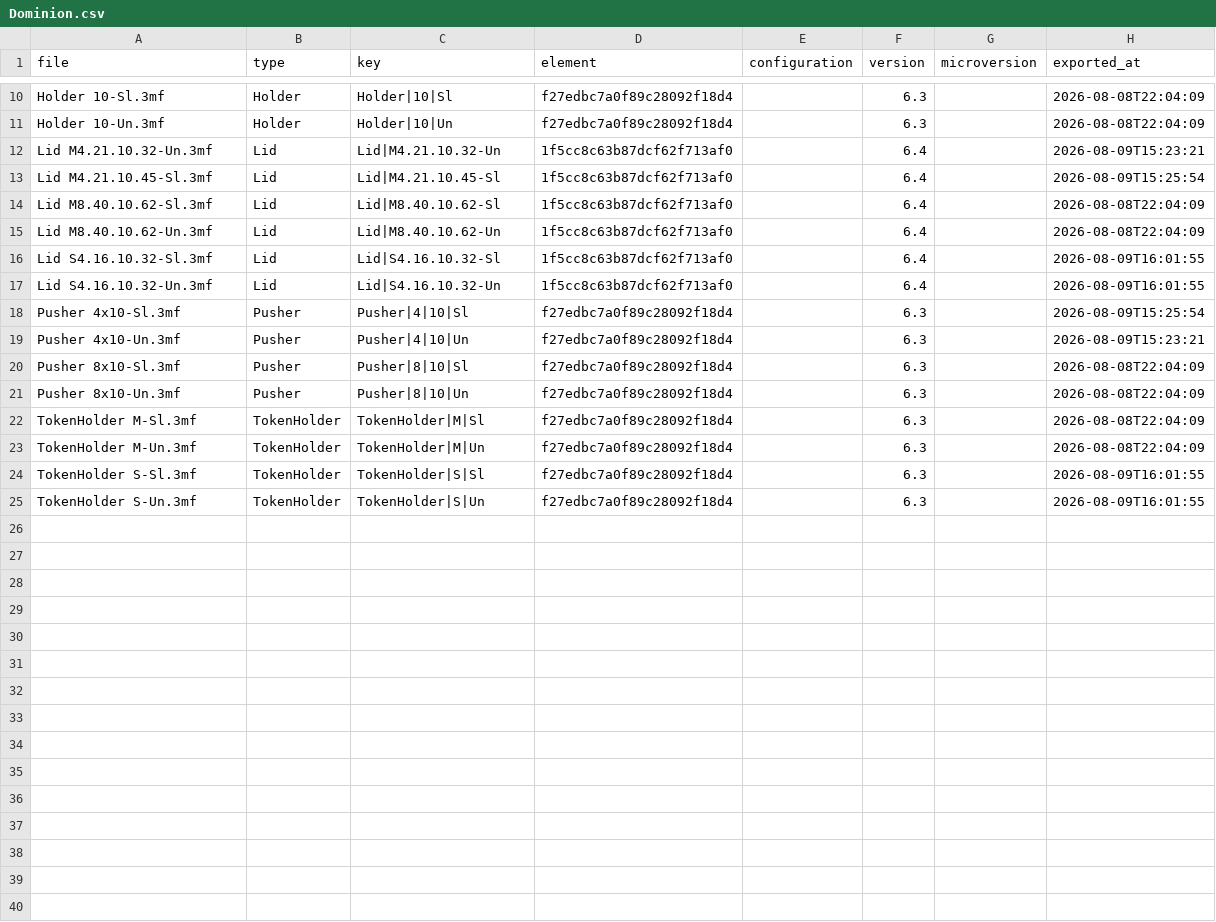
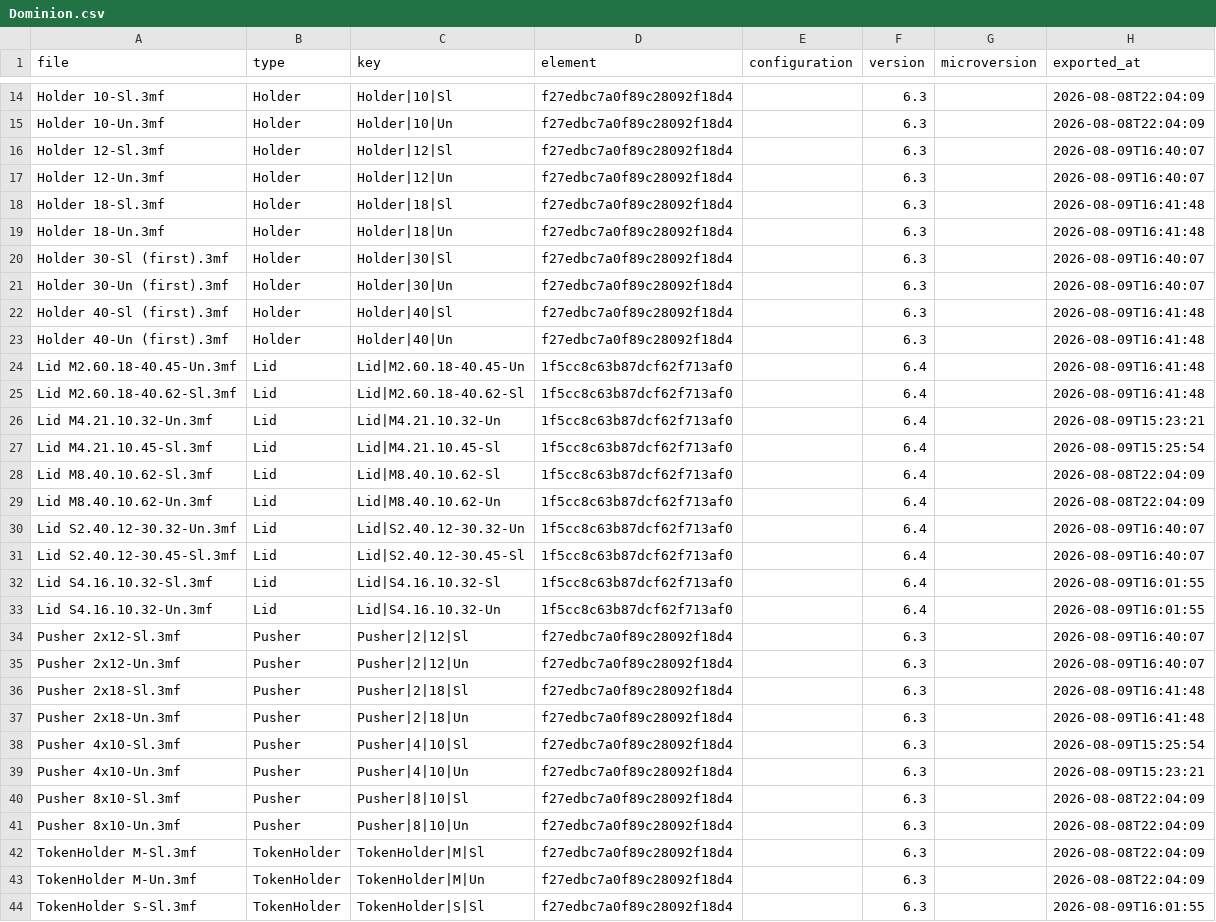
Before and after one commit to amertner/cardcascade, a CSV file: automation/state/Dominion.csv, drawn as a sheet; only a part is shown, gaps mark what is left out; the shorter side is filled out with more unchanged rows; the diff covers the shown part only.

```diff
--- a/automation/state/Dominion.csv
+++ b/automation/state/Dominion.csv
@@ -11,2 +15,12 @@ Holder 10-Sl.3mf,Holder,Holder|10|Sl,f27edbc7a0f89c28092f18d4,,6.3,,2026-08-08T2
 Holder 10-Un.3mf,Holder,Holder|10|Un,f27edbc7a0f89c28092f18d4,,6.3,,2026-08-08T22:04:09
+Holder 12-Sl.3mf,Holder,Holder|12|Sl,f27edbc7a0f89c28092f18d4,,6.3,,2026-08-09T16:40:07
+Holder 12-Un.3mf,Holder,Holder|12|Un,f27edbc7a0f89c28092f18d4,,6.3,,2026-08-09T16:40:07
+Holder 18-Sl.3mf,Holder,Holder|18|Sl,f27edbc7a0f89c28092f18d4,,6.3,,2026-08-09T16:41:48
+Holder 18-Un.3mf,Holder,Holder|18|Un,f27edbc7a0f89c28092f18d4,,6.3,,2026-08-09T16:41:48
+Holder 30-Sl (first).3mf,Holder,Holder|30|Sl,f27edbc7a0f89c28092f18d4,,6.3,,2026-08-09T16:40:07
+Holder 30-Un (first).3mf,Holder,Holder|30|Un,f27edbc7a0f89c28092f18d4,,6.3,,2026-08-09T16:40:07
+Holder 40-Sl (first).3mf,Holder,Holder|40|Sl,f27edbc7a0f89c28092f18d4,,6.3,,2026-08-09T16:41:48
+Holder 40-Un (first).3mf,Holder,Holder|40|Un,f27edbc7a0f89c28092f18d4,,6.3,,2026-08-09T16:41:48
+Lid M2.60.18-40.45-Un.3mf,Lid,Lid|M2.60.18-40.45-Un,1f5cc8c63b87dcf62f713af0,,6.4,,2026-08-09T16:41:48
+Lid M2.60.18-40.62-Sl.3mf,Lid,Lid|M2.60.18-40.62-Sl,1f5cc8c63b87dcf62f713af0,,6.4,,2026-08-09T16:41:48
 Lid M4.21.10.32-Un.3mf,Lid,Lid|M4.21.10.32-Un,1f5cc8c63b87dcf62f713af0,,6.4,,2026-08-09T15:23:21
@@ -15,4 +29,10 @@ Lid M8.40.10.62-Sl.3mf,Lid,Lid|M8.40.10.62-Sl,1f5cc8c63b87dcf62f713af0,,6.4,,202
 Lid M8.40.10.62-Un.3mf,Lid,Lid|M8.40.10.62-Un,1f5cc8c63b87dcf62f713af0,,6.4,,2026-08-08T22:04:09
+Lid S2.40.12-30.32-Un.3mf,Lid,Lid|S2.40.12-30.32-Un,1f5cc8c63b87dcf62f713af0,,6.4,,2026-08-09T16:40:07
+Lid S2.40.12-30.45-Sl.3mf,Lid,Lid|S2.40.12-30.45-Sl,1f5cc8c63b87dcf62f713af0,,6.4,,2026-08-09T16:40:07
 Lid S4.16.10.32-Sl.3mf,Lid,Lid|S4.16.10.32-Sl,1f5cc8c63b87dcf62f713af0,,6.4,,2026-08-09T16:01:55
 Lid S4.16.10.32-Un.3mf,Lid,Lid|S4.16.10.32-Un,1f5cc8c63b87dcf62f713af0,,6.4,,2026-08-09T16:01:55
+Pusher 2x12-Sl.3mf,Pusher,Pusher|2|12|Sl,f27edbc7a0f89c28092f18d4,,6.3,,2026-08-09T16:40:07
+Pusher 2x12-Un.3mf,Pusher,Pusher|2|12|Un,f27edbc7a0f89c28092f18d4,,6.3,,2026-08-09T16:40:07
+Pusher 2x18-Sl.3mf,Pusher,Pusher|2|18|Sl,f27edbc7a0f89c28092f18d4,,6.3,,2026-08-09T16:41:48
+Pusher 2x18-Un.3mf,Pusher,Pusher|2|18|Un,f27edbc7a0f89c28092f18d4,,6.3,,2026-08-09T16:41:48
 Pusher 4x10-Sl.3mf,Pusher,Pusher|4|10|Sl,f27edbc7a0f89c28092f18d4,,6.3,,2026-08-09T15:25:54
```
Also changed, not shown: 4 added rows elsewhere in this file, automation/onshape_api_log.csv, 20 other files.
